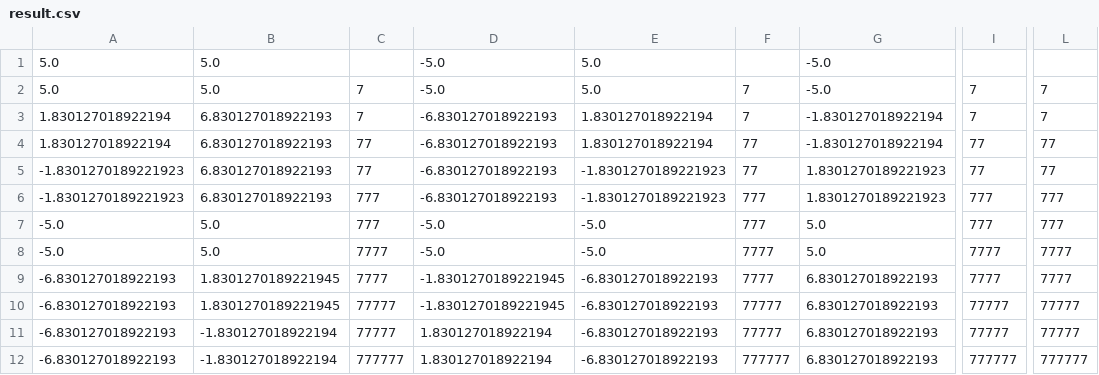
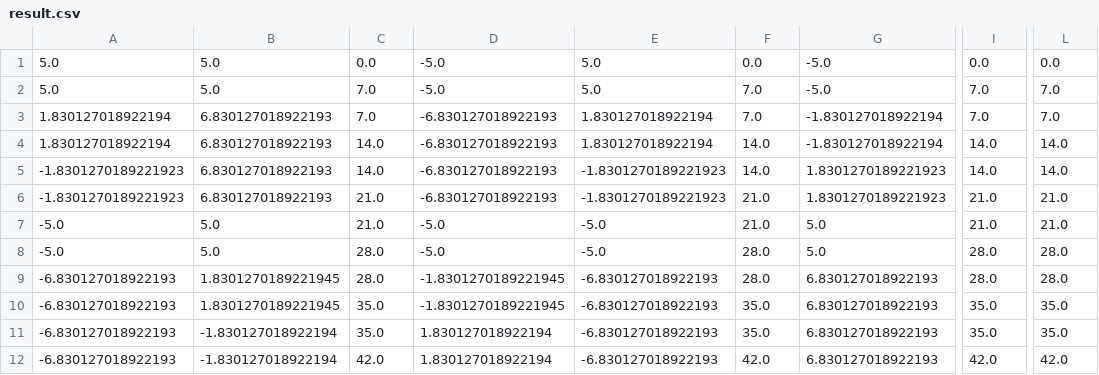
Before and after one commit to alex-pf/palma, a CSV file: result.csv, drawn as a sheet; only a part is shown, gaps mark what is left out; the diff names each change by its address in the sheet, - before the commit and + after, or states it on an @@ line.

```diff
--- a/result.csv
+++ b/result.csv
-C1: (empty)
+C1: 0.0
-F1: (empty)
+F1: 0.0
-I1: (empty)
+I1: 0.0
-L1: (empty)
+L1: 0.0
-C2:C3: 7
+C2:C3: 7.0
-F2:F3: 7
+F2:F3: 7.0
-I2:I3: 7
+I2:I3: 7.0
-L2:L3: 7
+L2:L3: 7.0
-C4:C5: 77
+C4:C5: 14.0
-F4:F5: 77
+F4:F5: 14.0
-I4:I5: 77
+I4:I5: 14.0
-L4:L5: 77
+L4:L5: 14.0
-C6:C7: 777
+C6:C7: 21.0
-F6:F7: 777
+F6:F7: 21.0
-I6:I7: 777
+I6:I7: 21.0
-L6:L7: 777
+L6:L7: 21.0
-C8:C9: 7777
+C8:C9: 28.0
-F8:F9: 7777
+F8:F9: 28.0
-I8:I9: 7777
+I8:I9: 28.0
-L8:L9: 7777
+L8:L9: 28.0
-C10:C11: 77777
+C10:C11: 35.0
-F10:F11: 77777
+F10:F11: 35.0
-I10:I11: 77777
+I10:I11: 35.0
-L10:L11: 77777
+L10:L11: 35.0
-C12: 777777
+C12: 42.0
-F12: 777777
+F12: 42.0
-I12: 777777
+I12: 42.0
-L12: 777777
+L12: 42.0
```
Also changed, not shown: 3 other files.
